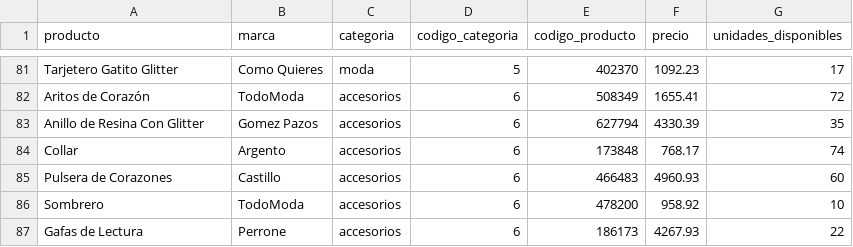
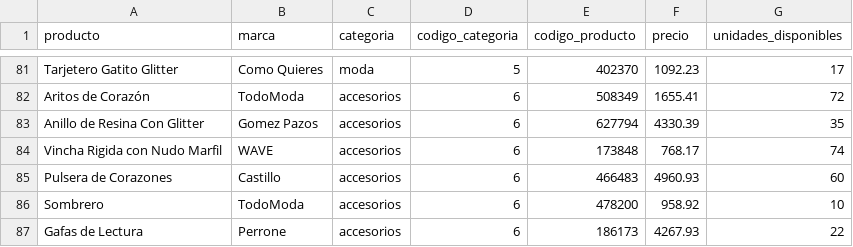
Before and after one commit to nperrone/LasSuperNenas, a CSV file: productos.csv, drawn as a sheet; only a part is shown, gaps mark what is left out.

Commit message:
cambios

```diff
--- a/productos.csv
+++ b/productos.csv
@@ -83,3 +83,3 @@ Aritos de Corazón,TodoModa,accesorios,6,508349,1655.41,72
 Anillo de Resina Con Glitter,Gomez Pazos,accesorios,6,627794,4330.39,35
-Collar,Argento,accesorios,6,173848,768.17,74
+Vincha Rigida con Nudo Marfil,WAVE,accesorios,6,173848,768.17,74
 Pulsera de Corazones,Castillo,accesorios,6,466483,4960.93,60
```
